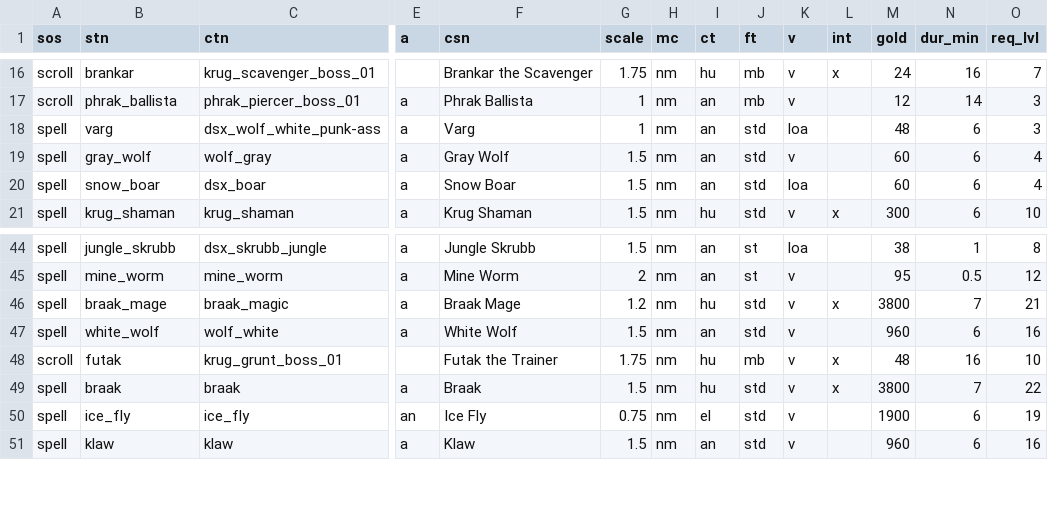
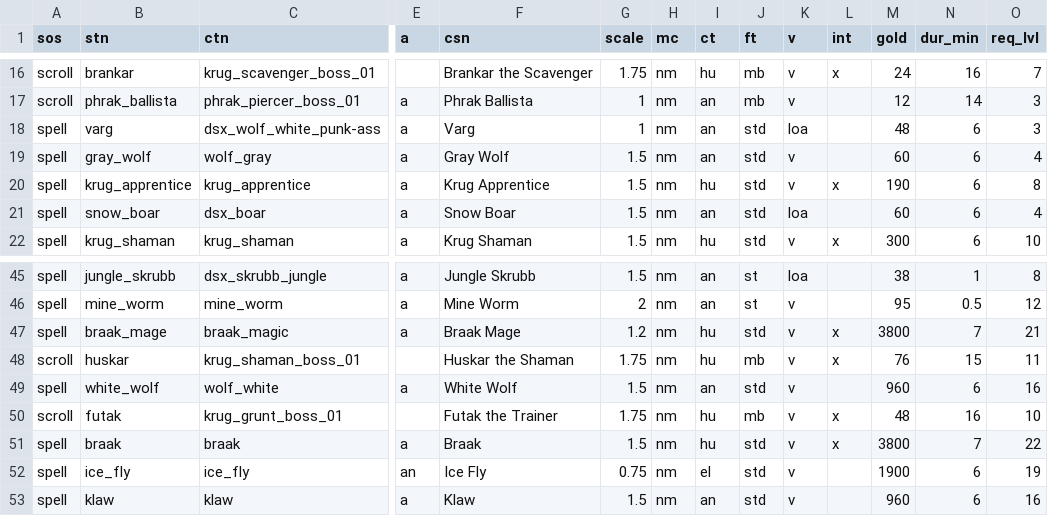
Before and after one commit to foerstj/sumcol, a CSV file: world/contentdb/templates.jinja/sumcol/interactive/{{sos}}-summon-{{mc}}-{{ct}}-{{ft}}-{{v}}-{{stn}}.gas.csv, drawn as a sheet; only a part is shown, gaps mark what is left out; rows hold the shown columns only; the diff names each change by its address in the sheet, - before the commit and + after, or states it on an @@ line.

Commit message:
Add apprentice & Huskar

```diff
--- a/world/contentdb/templates.jinja/sumcol/interactive/{{sos}}-summon-{{mc}}-{{ct}}-{{ft}}-{{v}}-{{stn}}.gas.csv
+++ b/world/contentdb/templates.jinja/sumcol/interactive/{{sos}}-summon-{{mc}}-{{ct}}-{{ft}}-{{v}}-{{stn}}.gas.csv
+row 20: spell | krug_apprentice | krug_apprentice | a | Krug Apprentice | 1.5 | nm | hu | std | v | x | 190 | 6 | 8
+row 48: scroll | huskar | krug_shaman_boss_01 |  | Huskar the Shaman | 1.75 | nm | hu | mb | v | x | 76 | 15 | 11
```
Also changed, not shown: 8 other files.
